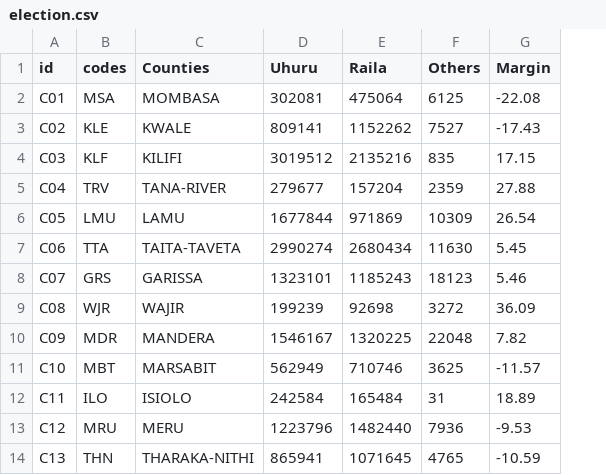
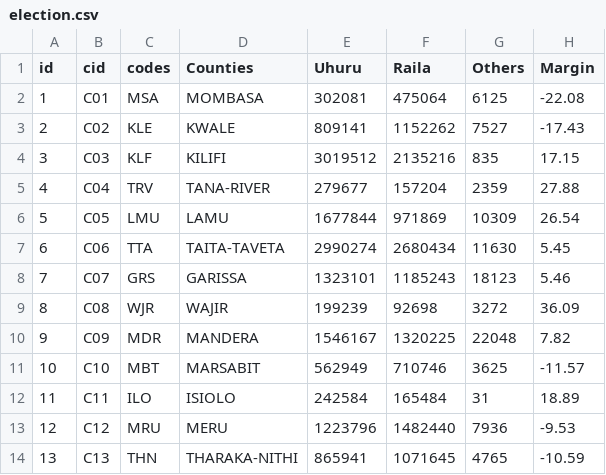
Before and after one commit to OpenMaps/tutor, a CSV file: jkuat/web/lab4/d/election.csv, drawn as a sheet; only a part is shown; addresses are those after the commit; the diff names each change by its address in the sheet, - before the commit and + after, or states it on an @@ line.

```diff
--- a/jkuat/web/lab4/d/election.csv
+++ b/jkuat/web/lab4/d/election.csv
+column A (id), rows 2-14: 1 | 2 | 3 | 4 | 5 | 6 | 7 | 8 | 9 | 10 | 11 | 12 | 13
-B1: id
+B1: cid
```
Also changed, not shown: 6 other files.
